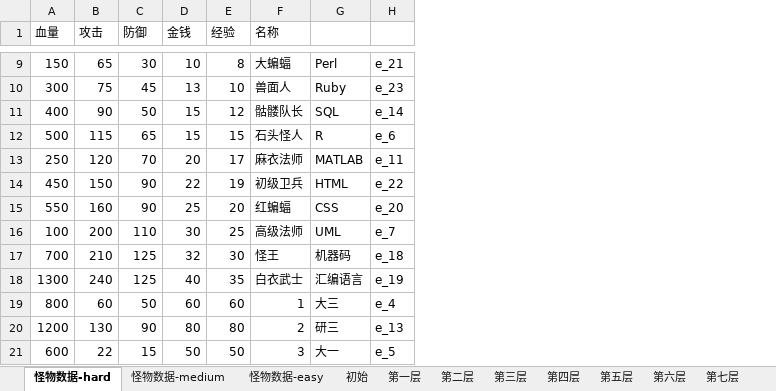
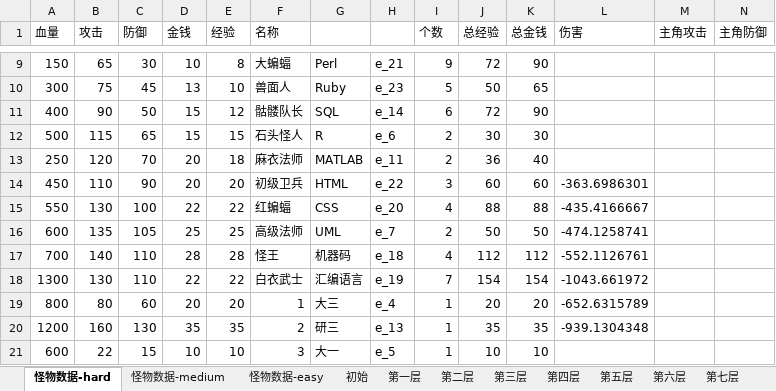
Before and after one commit to a-serious/elders-ambition, an Excel workbook: EldersAmbition/map/地图.xlsx, sheet 怪物数据-hard, drawn as a sheet; only a part is shown, gaps mark what is left out; values as stored, in another font and other column widths than the file's, no borders; the diff covers the shown part only; the diff names each change by its address in the sheet, - before the commit and + after, or states it on an @@ line.

```diff
--- a/EldersAmbition/map/地图.xlsx (sheet 怪物数据-hard)
+++ b/EldersAmbition/map/地图.xlsx (sheet 怪物数据-hard)
+column I (个数), rows 9-21: 9 | 5 | 6 | 2 | 2 | 3 | 4 | 2 | 4 | 7 | 1 | 1 | 1
+column J (总经验), rows 9-21: 72 | 50 | 72 | 30 | 36 | 60 | 88 | 50 | 112 | 154 | 20 | 35 | 10
+column K (总金钱), rows 9-21: 90 | 65 | 90 | 30 | 40 | 60 | 88 | 50 | 112 | 154 | 20 | 35 | 10
+column L (伤害), rows 14-20: -363.6986301 | -435.4166667 | -474.1258741 | -552.1126761 | -1043.661972 | -652.6315789 | -939.1304348
+column M (主角攻击), empty
+column N (主角防御), empty
-E13 (经验): 17
+E13 (经验): 18
-B14 (攻击): 150
+B14 (攻击): 110
-D14 (金钱): 22
+D14 (金钱): 20
-E14 (经验): 19
+E14 (经验): 20
-B15 (攻击): 160
+B15 (攻击): 130
-C15 (防御): 90
+C15 (防御): 100
-D15 (金钱): 25
+D15 (金钱): 22
-E15 (经验): 20
+E15 (经验): 22
-A16 (血量): 100
+A16 (血量): 600
-B16 (攻击): 200
+B16 (攻击): 135
-C16 (防御): 110
+C16 (防御): 105
-D16 (金钱): 30
+D16 (金钱): 25
-B17 (攻击): 210
+B17 (攻击): 140
-C17:C18 (防御): 125
+C17:C18 (防御): 110
-D17 (金钱): 32
+D17 (金钱): 28
-E17 (经验): 30
+E17 (经验): 28
-B18 (攻击): 240
+B18 (攻击): 130
-D18 (金钱): 40
+D18 (金钱): 22
-E18 (经验): 35
+E18 (经验): 22
-B19 (攻击): 60
+B19 (攻击): 80
-C19 (防御): 50
+C19 (防御): 60
-D19 (金钱): 60
+D19 (金钱): 20
-E19 (经验): 60
+E19 (经验): 20
-B20 (攻击): 130
+B20 (攻击): 160
-C20 (防御): 90
+C20 (防御): 130
-D20 (金钱): 80
+D20 (金钱): 35
-E20 (经验): 80
+E20 (经验): 35
-D21 (金钱): 50
+D21 (金钱): 10
-E21 (经验): 50
+E21 (经验): 10
```
Also changed, not shown: 27 edited cells elsewhere in this sheet, sheet 怪物数据-easy, sheet 怪物数据-medium, 2 other files.
